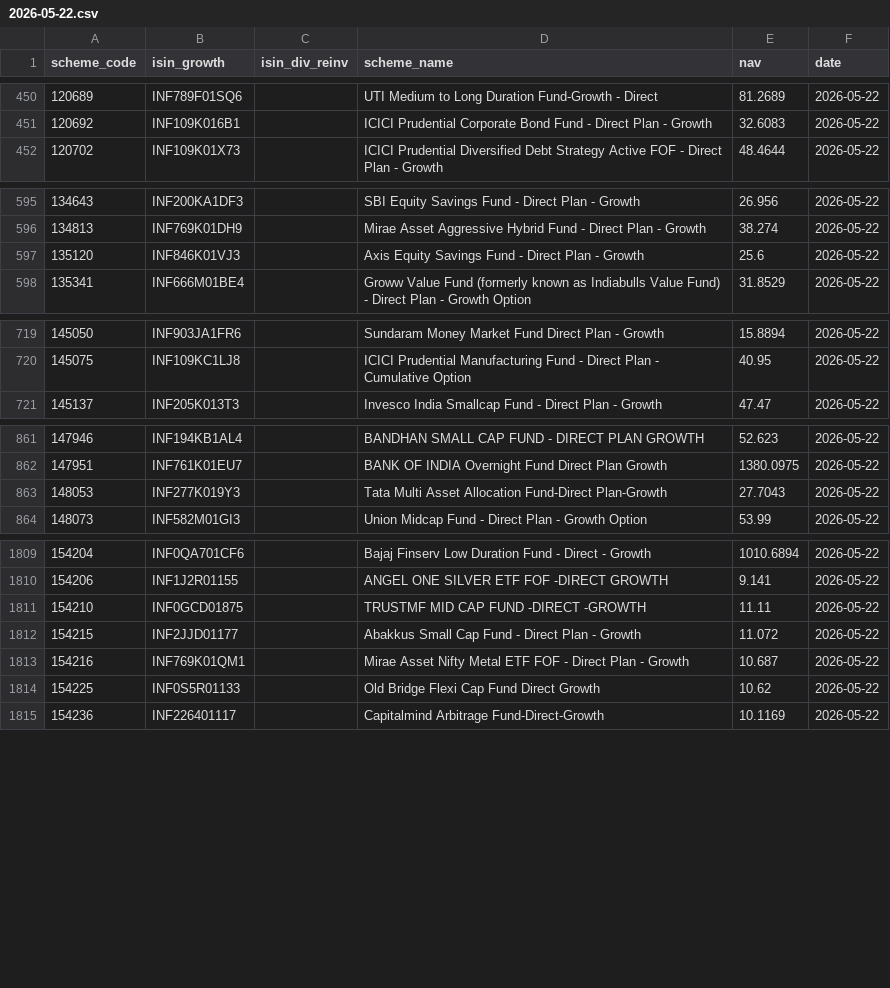
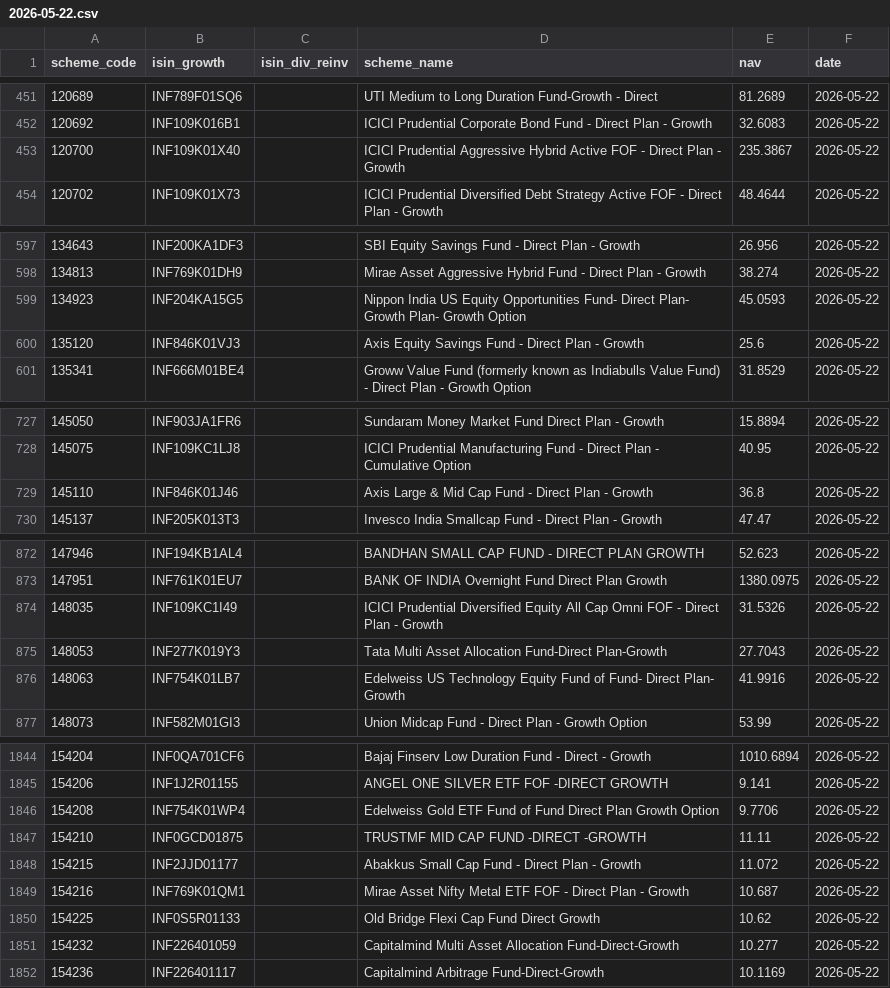
Before and after one commit to finfee-ai/nav-data-dump, a CSV file: data/daily/2026-05-22.csv, drawn as a sheet; only a part is shown, gaps mark what is left out; the diff covers the shown part only.

```diff
--- a/data/daily/2026-05-22.csv
+++ b/data/daily/2026-05-22.csv
@@ -451,2 +452,3 @@ scheme_code,isin_growth,isin_div_reinv,scheme_name,nav,date
 120692,INF109K016B1,,ICICI Prudential Corporate Bond Fund - Direct Plan - Growth,32.6083,2026-05-22
+120700,INF109K01X40,,ICICI Prudential Aggressive Hybrid Active FOF - Direct Plan - Growth,235.3867,2026-05-22
 120702,INF109K01X73,,ICICI Prudential Diversified Debt Strategy Active FOF  - Direct Plan - Growth,48.4644,2026-05-22
@@ -596,2 +598,3 @@ scheme_code,isin_growth,isin_div_reinv,scheme_name,nav,date
 134813,INF769K01DH9,,Mirae Asset Aggressive Hybrid Fund - Direct Plan - Growth,38.274,2026-05-22
+134923,INF204KA15G5,,Nippon India US Equity Opportunities Fund- Direct Plan- Growth Plan- Growth Option,45.0593,2026-05-22
 135120,INF846K01VJ3,,Axis Equity Savings Fund - Direct Plan - Growth,25.6,2026-05-22
@@ -720,2 +728,3 @@ scheme_code,isin_growth,isin_div_reinv,scheme_name,nav,date
 145075,INF109KC1LJ8,,ICICI Prudential Manufacturing Fund - Direct Plan - Cumulative Option,40.95,2026-05-22
+145110,INF846K01J46,,Axis Large & Mid Cap Fund - Direct Plan - Growth,36.8,2026-05-22
 145137,INF205K013T3,,Invesco India Smallcap Fund - Direct Plan - Growth,47.47,2026-05-22
@@ -862,3 +873,5 @@ scheme_code,isin_growth,isin_div_reinv,scheme_name,nav,date
 147951,INF761K01EU7,,BANK OF INDIA Overnight Fund Direct Plan Growth,1380.0975,2026-05-22
+148035,INF109KC1I49,,ICICI Prudential Diversified Equity All Cap Omni FOF - Direct Plan - Growth,31.5326,2026-05-22
 148053,INF277K019Y3,,Tata Multi Asset Allocation Fund-Direct Plan-Growth,27.7043,2026-05-22
+148063,INF754K01LB7,,Edelweiss US Technology Equity Fund of Fund- Direct Plan- Growth,41.9916,2026-05-22
 148073,INF582M01GI3,,Union Midcap Fund - Direct Plan - Growth Option,53.99,2026-05-22
@@ -1810,2 +1845,3 @@ scheme_code,isin_growth,isin_div_reinv,scheme_name,nav,date
 154206,INF1J2R01155,,ANGEL ONE SILVER ETF FOF -DIRECT GROWTH,9.141,2026-05-22
+154208,INF754K01WP4,,Edelweiss Gold ETF Fund of Fund Direct Plan Growth Option,9.7706,2026-05-22
 154210,INF0GCD01875,,TRUSTMF MID CAP FUND -DIRECT -GROWTH,11.11,2026-05-22
@@ -1814,2 +1850,3 @@ scheme_code,isin_growth,isin_div_reinv,scheme_name,nav,date
 154225,INF0S5R01133,,Old Bridge Flexi Cap Fund Direct Growth,10.62,2026-05-22
+154232,INF226401059,,Capitalmind Multi Asset Allocation Fund-Direct-Growth,10.277,2026-05-22
 154236,INF226401117,,Capitalmind Arbitrage Fund-Direct-Growth,10.1169,2026-05-22
```
Also changed, not shown: 30 added rows elsewhere in this file, data/daily/2026-05-24.csv, data/latest.csv, 4 other files.
